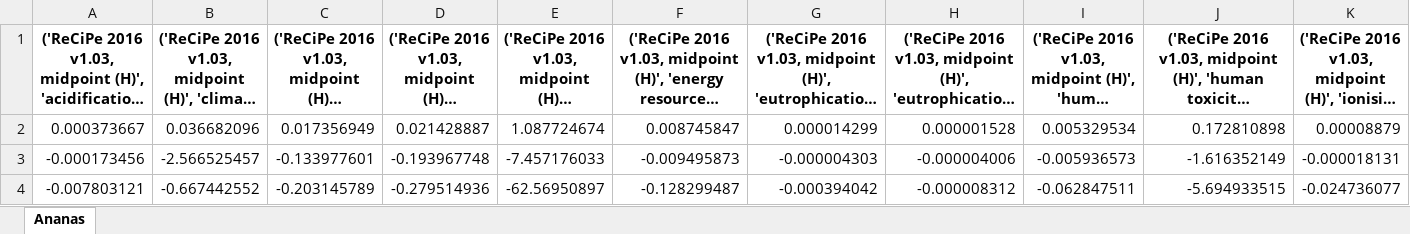
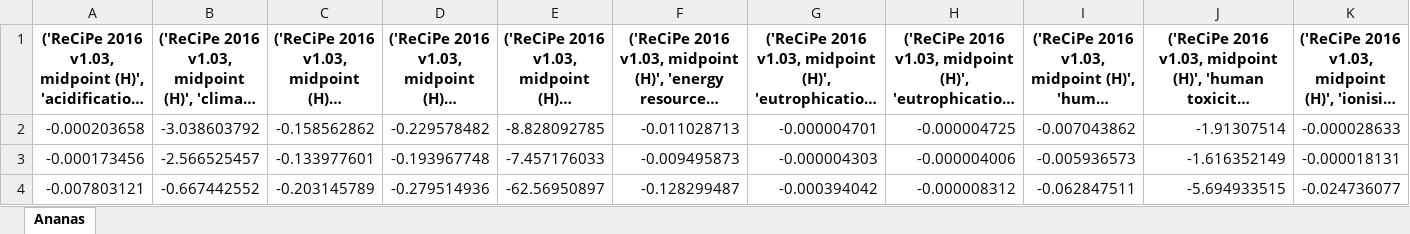
Before and after one commit to RuneWF/Single-use-vs-multi-use-in-health-care, an Excel workbook: Brighway/Results/Ananas - CONSQ_recipe_unq.xlsx, sheet Ananas, drawn as a sheet; only a part is shown; long unchanged cells end in …; values as stored, in another font and other column widths than the file's, no borders; removed rows and columns are numbered as before the commit, all else as after; rows hold the shown columns only; the diff names each change by its address in the sheet, - before the commit and + after, or states it on an @@ line.

Commit message:
modified:   Brighway/Libaries/__pycache__/life_cycle_assessment.cpython-311.pyc 	modified:   Brighway/Libaries/life_cycle_assessment.py 	modified:   Brighway/Ofir/Ofir.ipynb 	modified:   Brighway/Results/Ananas - CONSQ_recipe.xlsx 	modified:   Brighway/Results/Ananas - CONSQ_recipe_unq.xlsx 	modified:   Brighway/Results_Ofir/GWP_life_stage_pr_scenario_CONSQ.jpg 	modified:   Brighway/Results_Ofir/break_even_large_CONSQ.jpg 	modified:   Brighway/Results_Ofir/break_even_small_CONSQ.jpg 	modified:   Brighway/Results_Ofir/scaled_impact_score_multi_CONSQ_ReCiPe 2016 v1.03, endpoint (H).jpg 	modified:   Brighway/Results_Ofir/scaled_impact_score_multi_CONSQ_ReCiPe 2016 v1.03, midpoint (H).jpg

```diff
--- a/Brighway/Results/Ananas - CONSQ_recipe_unq.xlsx (sheet Ananas)
+++ b/Brighway/Results/Ananas - CONSQ_recipe_unq.xlsx (sheet Ananas)
-row 2: 0.000373667 | 0.036682096 | 0.017356949 | 0.021428887 | 1.087724674 | 0.008745847 | 0.000014299 | 0.000001528 | 0.005329534 | 0.172810898 | 0.00008879
+row 2: -0.000203658 | -3.038603792 | -0.158562862 | -0.229578482 | -8.828092785 | -0.011028713 | -0.000004701 | -0.000004725 | -0.007043862 | -1.91307514 | -0.000028633
```
Also changed, not shown: Brighway/Results/Ananas - CONSQ_recipe.xlsx, 7 other files.
